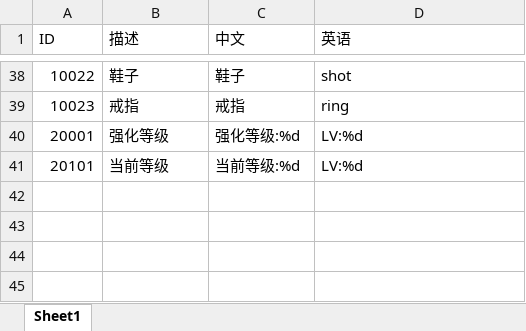
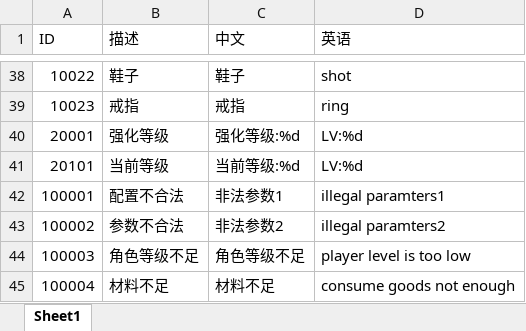
Before and after one commit to kelvin7feng/excel2lua, an Excel workbook: src/language.xlsx, sheet Sheet1, drawn as a sheet; only a part is shown, gaps mark what is left out; values as stored, in another font and other column widths than the file's, no borders; the diff names each change by its address in the sheet, - before the commit and + after, or states it on an @@ line.

```diff
--- a/src/language.xlsx (sheet Sheet1)
+++ b/src/language.xlsx (sheet Sheet1)
+row 42: 100001 | 配置不合法 | 非法参数1 | illegal paramters1
+row 43: 100002 | 参数不合法 | 非法参数2 | illegal paramters2
+row 44: 100003 | 角色等级不足 | 角色等级不足 | player level is too low
+row 45: 100004 | 材料不足 | 材料不足 | consume goods not enough
```
Also changed, not shown: 1 other file.
